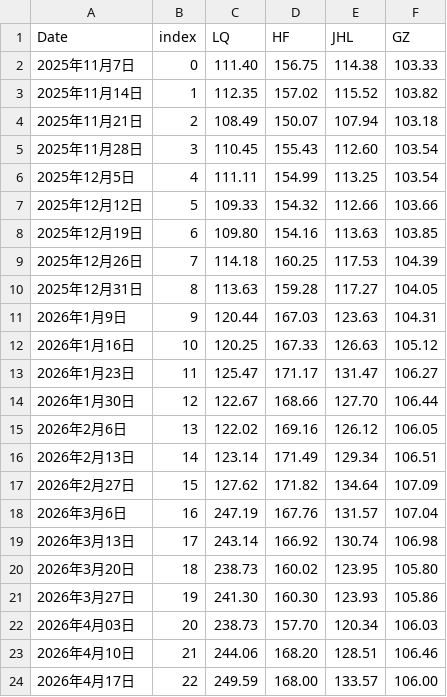
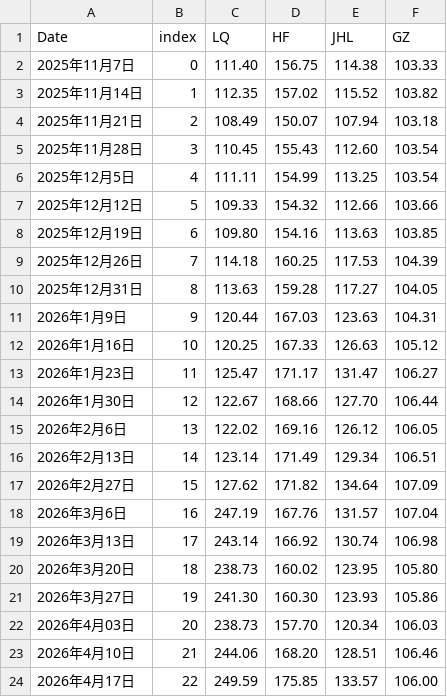
Before and after one commit to sungang-cn/inv, a CSV file: invest.csv, drawn as a sheet.

Commit message:
Update value for April 17 in invest.csv

```diff
--- a/invest.csv
+++ b/invest.csv
@@ -23,2 +23,2 @@ Date,index,LQ,HF,JHL,GZ
 2026年4月10日,21,244.06,168.20,128.51,106.46
-2026年4月17日,22,249.59,168.00,133.57,106.00
+2026年4月17日,22,249.59,175.85,133.57,106.00
```
